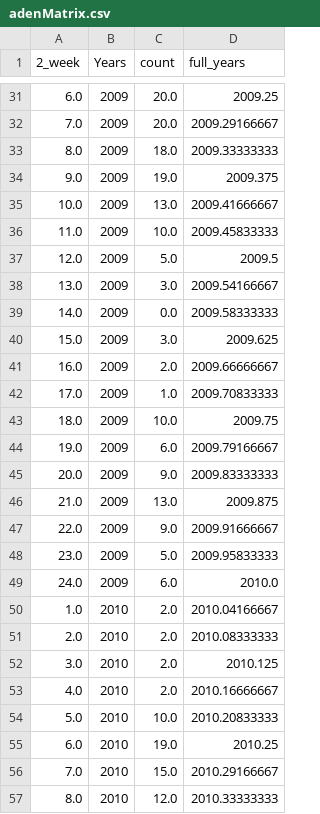
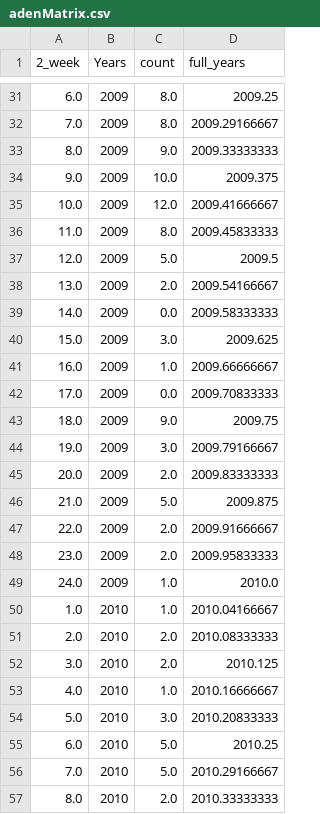
Before and after one commit to ifrebault/PiracyAttackPrediction, a CSV file: data/adenMatrix.csv, drawn as a sheet; only a part is shown, gaps mark what is left out; the diff covers the shown part only.

```diff
--- a/data/adenMatrix.csv
+++ b/data/adenMatrix.csv
@@ -31,27 +31,27 @@
-6.0;2009;20.0;2009.25
-7.0;2009;20.0;2009.29166667
-8.0;2009;18.0;2009.33333333
-9.0;2009;19.0;2009.375
-10.0;2009;13.0;2009.41666667
-11.0;2009;10.0;2009.45833333
+6.0;2009;8.0;2009.25
+7.0;2009;8.0;2009.29166667
+8.0;2009;9.0;2009.33333333
+9.0;2009;10.0;2009.375
+10.0;2009;12.0;2009.41666667
+11.0;2009;8.0;2009.45833333
 12.0;2009;5.0;2009.5
-13.0;2009;3.0;2009.54166667
+13.0;2009;2.0;2009.54166667
 14.0;2009;0.0;2009.58333333
 15.0;2009;3.0;2009.625
-16.0;2009;2.0;2009.66666667
-17.0;2009;1.0;2009.70833333
-18.0;2009;10.0;2009.75
-19.0;2009;6.0;2009.79166667
-20.0;2009;9.0;2009.83333333
-21.0;2009;13.0;2009.875
-22.0;2009;9.0;2009.91666667
-23.0;2009;5.0;2009.95833333
-24.0;2009;6.0;2010.0
-1.0;2010;2.0;2010.04166667
+16.0;2009;1.0;2009.66666667
+17.0;2009;0.0;2009.70833333
+18.0;2009;9.0;2009.75
+19.0;2009;3.0;2009.79166667
+20.0;2009;2.0;2009.83333333
+21.0;2009;5.0;2009.875
+22.0;2009;2.0;2009.91666667
+23.0;2009;2.0;2009.95833333
+24.0;2009;1.0;2010.0
+1.0;2010;1.0;2010.04166667
 2.0;2010;2.0;2010.08333333
 3.0;2010;2.0;2010.125
-4.0;2010;2.0;2010.16666667
-5.0;2010;10.0;2010.20833333
-6.0;2010;19.0;2010.25
-7.0;2010;15.0;2010.29166667
-8.0;2010;12.0;2010.33333333
+4.0;2010;1.0;2010.16666667
+5.0;2010;3.0;2010.20833333
+6.0;2010;5.0;2010.25
+7.0;2010;5.0;2010.29166667
+8.0;2010;2.0;2010.33333333
```
Also changed, not shown: 88 edited cells elsewhere in this file, data/aden.csv, 8 other files.
